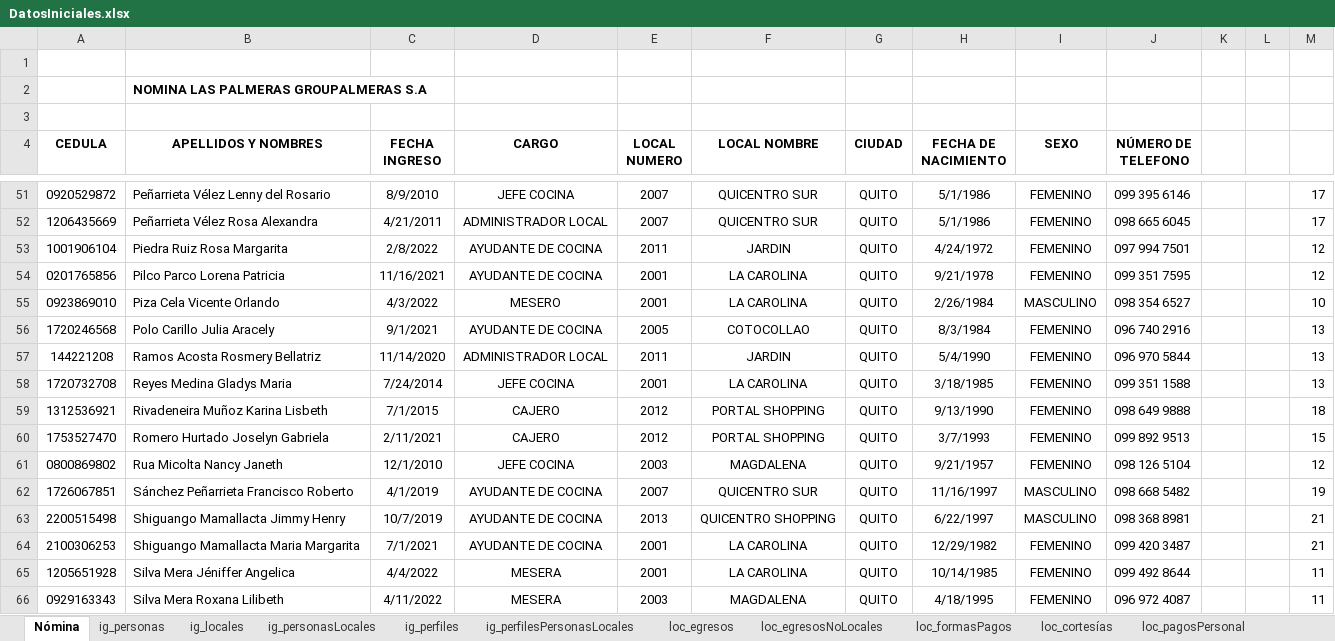
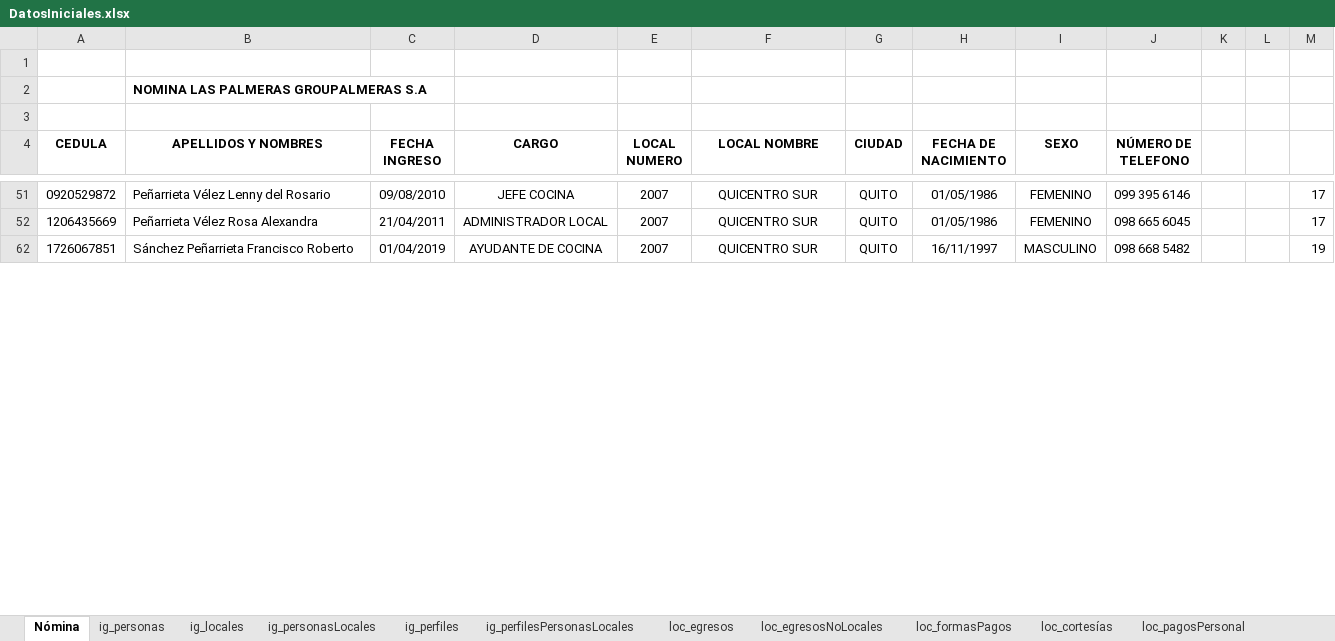
Before and after one commit to josetibaui/CierreVentas, an Excel workbook: src/CargaDatos/DatosIniciales.xlsx, sheet Nómina, drawn as a sheet; only a part is shown, gaps mark what is left out; values as stored, in another font and other column widths than the file's, no borders; charts and pictures not drawn; the diff covers the shown part only; the diff names each change by its address in the sheet, - before the commit and + after, or states it on an @@ line.

```diff
--- a/src/CargaDatos/DatosIniciales.xlsx (sheet Nómina)
+++ b/src/CargaDatos/DatosIniciales.xlsx (sheet Nómina)
-C51 (FECHA INGRESO): 8/9/2010
+C51 (FECHA INGRESO): 09/08/2010
-H51:H52 (FECHA DE NACIMIENTO): 5/1/1986
+H51:H52 (FECHA DE NACIMIENTO): 01/05/1986
-C52 (FECHA INGRESO): 4/21/2011
+C52 (FECHA INGRESO): 21/04/2011
-row 53: 1001906104 | Piedra Ruiz Rosa Margarita | 2/8/2022 | AYUDANTE DE COCINA | 2011 | JARDIN | QUITO | 4/24/1972 | FEMENINO | 097 994 7501 |  |  | 12
-row 54: 0201765856 | Pilco Parco Lorena Patricia | 11/16/2021 | AYUDANTE DE COCINA | 2001 | LA CAROLINA | QUITO | 9/21/1978 | FEMENINO | 099 351 7595 |  |  | 12
-row 55: 0923869010 | Piza Cela Vicente Orlando | 4/3/2022 | MESERO | 2001 | LA CAROLINA | QUITO | 2/26/1984 | MASCULINO | 098 354 6527 |  |  | 10
-row 56: 1720246568 | Polo Carillo Julia Aracely | 9/1/2021 | AYUDANTE DE COCINA | 2005 | COTOCOLLAO | QUITO | 8/3/1984 | FEMENINO | 096 740 2916 |  |  | 13
-row 57: 144221208 | Ramos Acosta Rosmery Bellatriz | 11/14/2020 | ADMINISTRADOR LOCAL | 2011 | JARDIN | QUITO | 5/4/1990 | FEMENINO | 096 970 5844 |  |  | 13
-row 58: 1720732708 | Reyes Medina Gladys Maria | 7/24/2014 | JEFE COCINA | 2001 | LA CAROLINA | QUITO | 3/18/1985 | FEMENINO | 099 351 1588 |  |  | 13
-row 59: 1312536921 | Rivadeneira Muñoz Karina Lisbeth | 7/1/2015 | CAJERO | 2012 | PORTAL SHOPPING | QUITO | 9/13/1990 | FEMENINO | 098 649 9888 |  |  | 18
-row 60: 1753527470 | Romero Hurtado Joselyn Gabriela | 2/11/2021 | CAJERO | 2012 | PORTAL SHOPPING | QUITO | 3/7/1993 | FEMENINO | 099 892 9513 |  |  | 15
-row 61: 0800869802 | Rua Micolta Nancy Janeth | 12/1/2010 | JEFE COCINA | 2003 | MAGDALENA | QUITO | 9/21/1957 | FEMENINO | 098 126 5104 |  |  | 12
-C62 (FECHA INGRESO): 4/1/2019
+C62 (FECHA INGRESO): 01/04/2019
-H62 (FECHA DE NACIMIENTO): 11/16/1997
+H62 (FECHA DE NACIMIENTO): 16/11/1997
-row 63: 2200515498 | Shiguango Mamallacta Jimmy Henry | 10/7/2019 | AYUDANTE DE COCINA | 2013 | QUICENTRO SHOPPING | QUITO | 6/22/1997 | MASCULINO | 098 368 8981 |  |  | 21
-row 64: 2100306253 | Shiguango Mamallacta Maria Margarita | 7/1/2021 | AYUDANTE DE COCINA | 2001 | LA CAROLINA | QUITO | 12/29/1982 | FEMENINO | 099 420 3487 |  |  | 21
-row 65: 1205651928 | Silva Mera Jéniffer Angelica | 4/4/2022 | MESERA | 2001 | LA CAROLINA | QUITO | 10/14/1985 | FEMENINO | 099 492 8644 |  |  | 11
-row 66: 0929163343 | Silva Mera Roxana Lilibeth | 4/11/2022 | MESERA | 2003 | MAGDALENA | QUITO | 4/18/1995 | FEMENINO | 096 972 4087 |  |  | 11
```
Also changed, not shown: 58 removed rows and 14 edited cells elsewhere in this sheet, sheet ig_perfilesPersonasLocales, sheet ig_personas, sheet ig_personasLocales, formulas that keep their value, hidden cells, charts or pictures, 30 other files.
